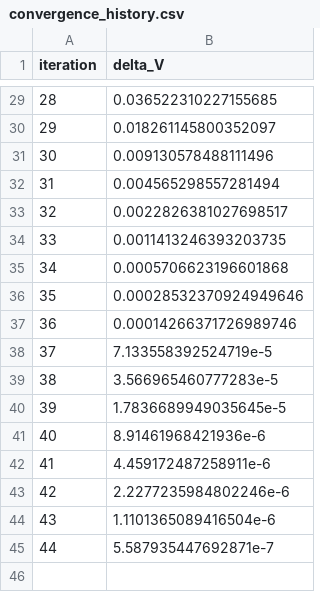
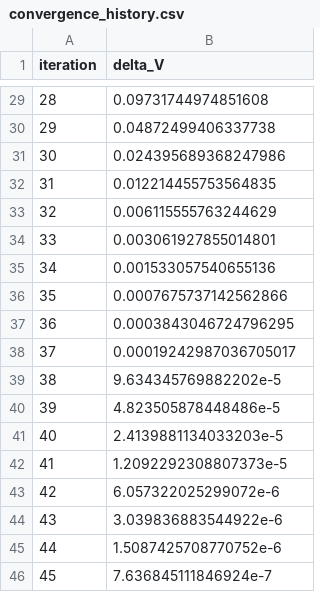
Before and after one commit to Jack-H-Buckner/AqacultureProductionCycles, a CSV file: results/simulations/convergence_history.csv, drawn as a sheet; only a part is shown, gaps mark what is left out; the diff covers the shown part only.

```diff
--- a/results/simulations/convergence_history.csv
+++ b/results/simulations/convergence_history.csv
@@ -29,17 +29,18 @@ iteration,delta_V
-28,0.036522310227155685
-29,0.018261145800352097
-30,0.009130578488111496
-31,0.004565298557281494
-32,0.0022826381027698517
-33,0.0011413246393203735
-34,0.0005706623196601868
-35,0.00028532370924949646
-36,0.00014266371726989746
-37,7.133558392524719e-5
-38,3.566965460777283e-5
-39,1.7836689949035645e-5
-40,8.91461968421936e-6
-41,4.459172487258911e-6
-42,2.2277235984802246e-6
-43,1.1101365089416504e-6
-44,5.587935447692871e-7
+28,0.09731744974851608
+29,0.04872499406337738
+30,0.024395689368247986
+31,0.012214455753564835
+32,0.006115555763244629
+33,0.003061927855014801
+34,0.001533057540655136
+35,0.0007675737142562866
+36,0.0003843046724796295
+37,0.00019242987036705017
+38,9.634345769882202e-5
+39,4.823505878448486e-5
+40,2.4139881134033203e-5
+41,1.2092292308807373e-5
+42,6.057322025299072e-6
+43,3.039836883544922e-6
+44,1.5087425708770752e-6
+45,7.636845111846924e-7
```
Also changed, not shown: 27 edited cells elsewhere in this file, results/simulations/V_update_comparison.csv, results/simulations/V_update_nodes.csv, 18 other files.
